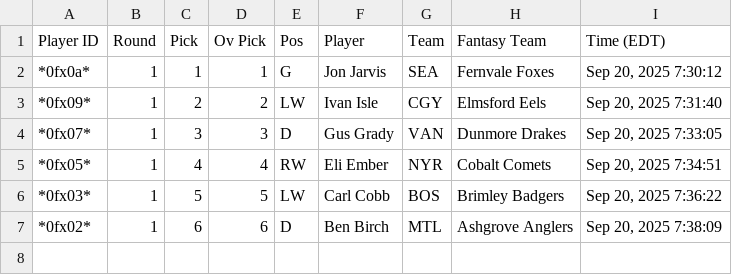
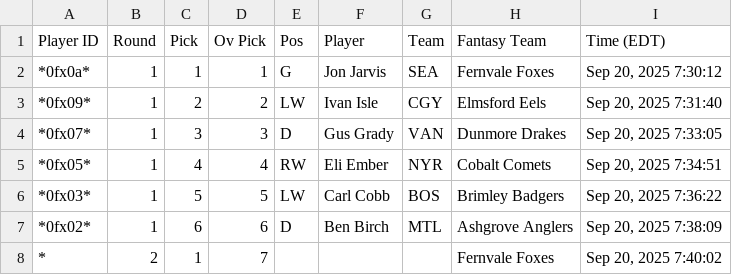
Before and after one commit to DBordeleau/yofhl_db, a CSV file: scripts/db/lib/season-import-fixture/data/drafts/2025-2026 draft.csv, drawn as a sheet.

Commit message:
Store player IDs bare when importing Fantrax CSVs
The season import and the record export strip the asterisks from a
Fantrax CSV player ID once, where the CSV is read, and stop with the
file and row for anything else. A lone "*" in a draft export is still
an empty selection. The legacy awards and championship roster seeds
and the verified NHL identity keys are rewritten to bare IDs on disk.

```diff
--- a/scripts/db/lib/season-import-fixture/data/drafts/2025-2026 draft.csv
+++ b/scripts/db/lib/season-import-fixture/data/drafts/2025-2026 draft.csv
@@ -7 +7,2 @@
 "*0fx02*",1,6,6,"D","Ben Birch","MTL","Ashgrove Anglers","Sep 20, 2025 7:38:09"
+"*",2,1,7,"","","","Fernvale Foxes","Sep 20, 2025 7:40:02"
```
Also changed, not shown: 11 other files.
